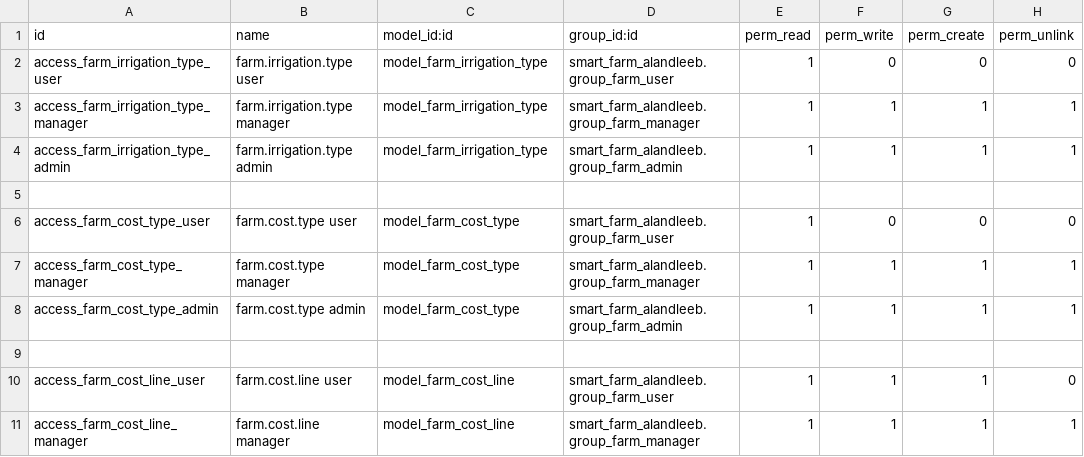
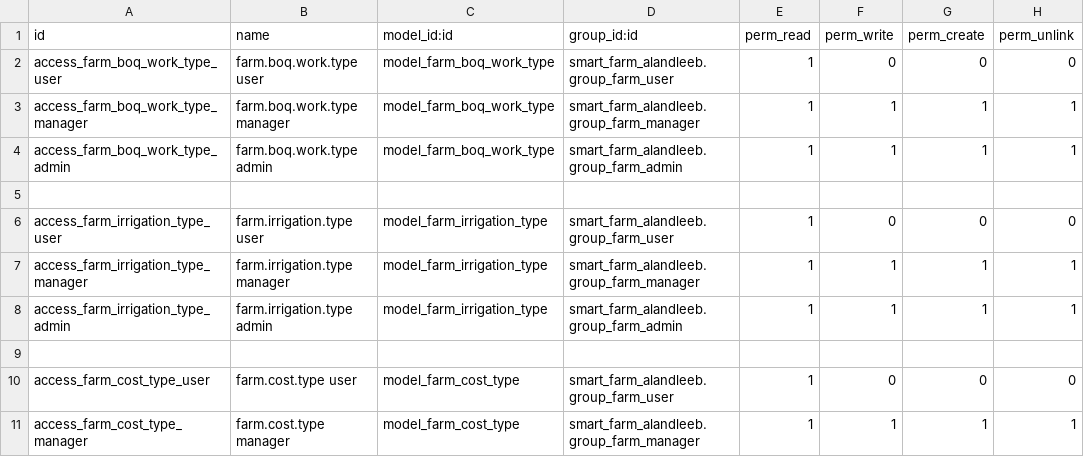
Before and after one commit to bin-qadir/Zad-Alandleeb, a CSV file: smart_farm_alandleeb/security/ir.model.access.csv, drawn as a sheet; only a part is shown; the shorter side is filled out with more unchanged rows.

```diff
--- a/smart_farm_alandleeb/security/ir.model.access.csv
+++ b/smart_farm_alandleeb/security/ir.model.access.csv
@@ -1,2 +1,6 @@
 id,name,model_id:id,group_id:id,perm_read,perm_write,perm_create,perm_unlink
+access_farm_boq_work_type_user,farm.boq.work.type user,model_farm_boq_work_type,smart_farm_alandleeb.group_farm_user,1,0,0,0
+access_farm_boq_work_type_manager,farm.boq.work.type manager,model_farm_boq_work_type,smart_farm_alandleeb.group_farm_manager,1,1,1,1
+access_farm_boq_work_type_admin,farm.boq.work.type admin,model_farm_boq_work_type,smart_farm_alandleeb.group_farm_admin,1,1,1,1
+
 access_farm_irrigation_type_user,farm.irrigation.type user,model_farm_irrigation_type,smart_farm_alandleeb.group_farm_user,1,0,0,0
```
Also changed, not shown: 11 other files.
